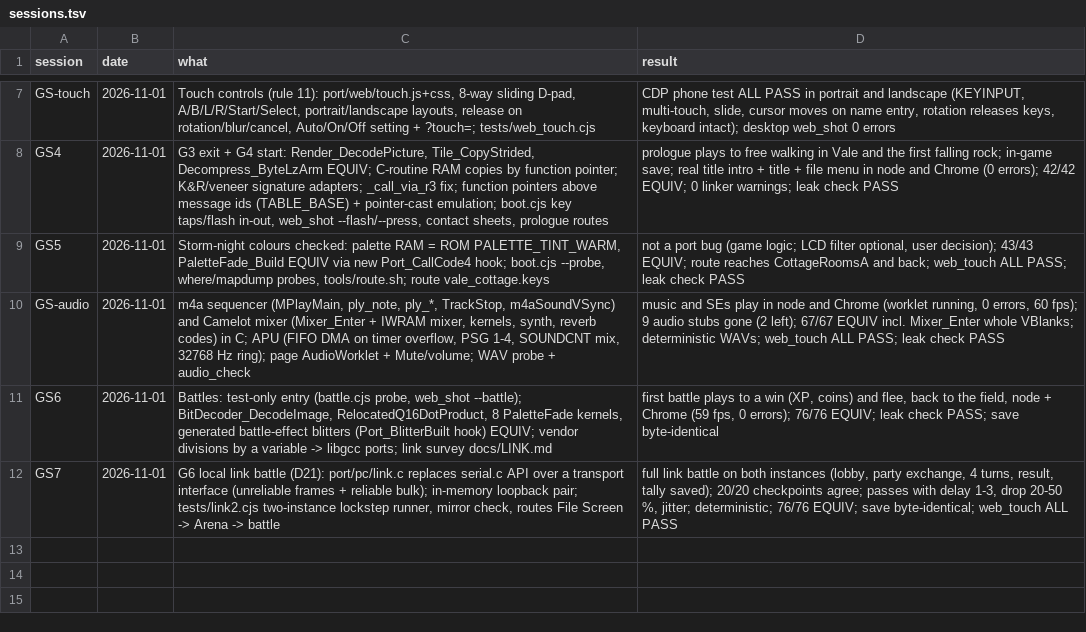
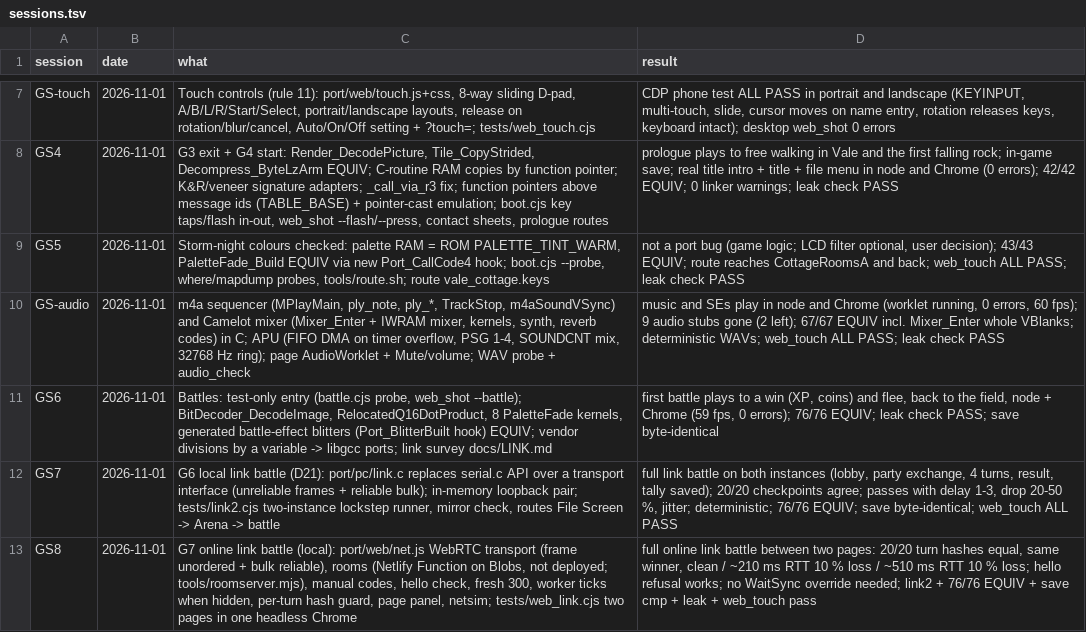
Before and after one commit to Sorikairox/golden-sun, a TSV file: docs/progress/sessions.tsv, drawn as a sheet; only a part is shown, gaps mark what is left out; the diff names each change by its address in the sheet, - before the commit and + after, or states it on an @@ line.

```diff
--- a/docs/progress/sessions.tsv
+++ b/docs/progress/sessions.tsv
+row 13: GS8 | 2026-11-01 | G7 online link battle (local): port/web/net.js WebRTC transport (frame unordered + bulk reliable), rooms (Netlify Function on Blobs, not deployed; tools/roomserver.mjs), manual codes, hello check, fresh 300, worker ticks when hidden, per-turn hash guard, page panel, netsim; tests/web_link.cjs two pages in one headless Chrome | full online link battle between two pages: 20/20 turn hashes equal, same winner, clean / ~210 ms RTT 10 % loss / ~510 ms RTT 10 % loss; hello refusal works; no WaitSync override needed; link2 + 76/76 EQUIV + save cmp + leak + web_touch pass
```
Also changed, not shown: 4 other files.
